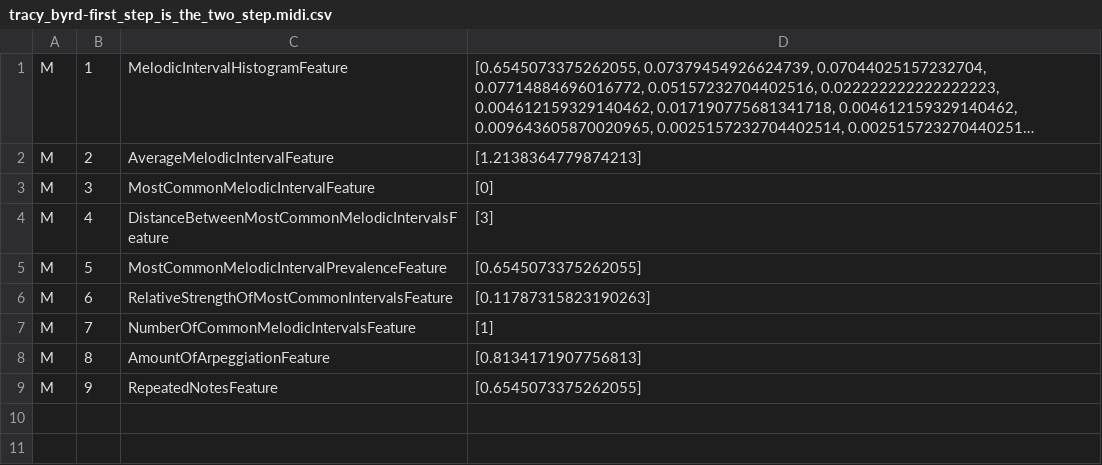
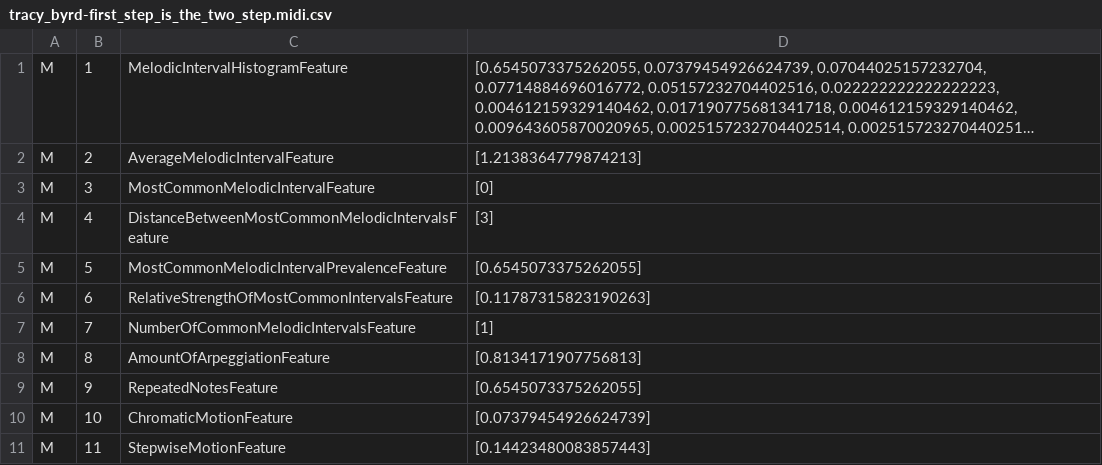
Before and after one commit to cjnolet/midi_genre_corpus, a CSV file: country/features/tracy_byrd-first_step_is_the_two_step.midi.csv, drawn as a sheet; long unchanged cells end in ….

```diff
--- a/country/features/tracy_byrd-first_step_is_the_two_step.midi.csv
+++ b/country/features/tracy_byrd-first_step_is_the_two_step.midi.csv
@@ -9 +9,3 @@ M, 8, AmountOfArpeggiationFeature, "[0.8134171907756813]"
 M, 9, RepeatedNotesFeature, "[0.6545073375262055]"
+M, 10, ChromaticMotionFeature, "[0.07379454926624739]"
+M, 11, StepwiseMotionFeature, "[0.14423480083857443]"
```
Also changed, not shown: country/features/charlie_robinson-i_dont_feel_that_way_anymore.midi.csv, country/features/margina_mcbride-broken_wings.midi.csv, 31 other files.
